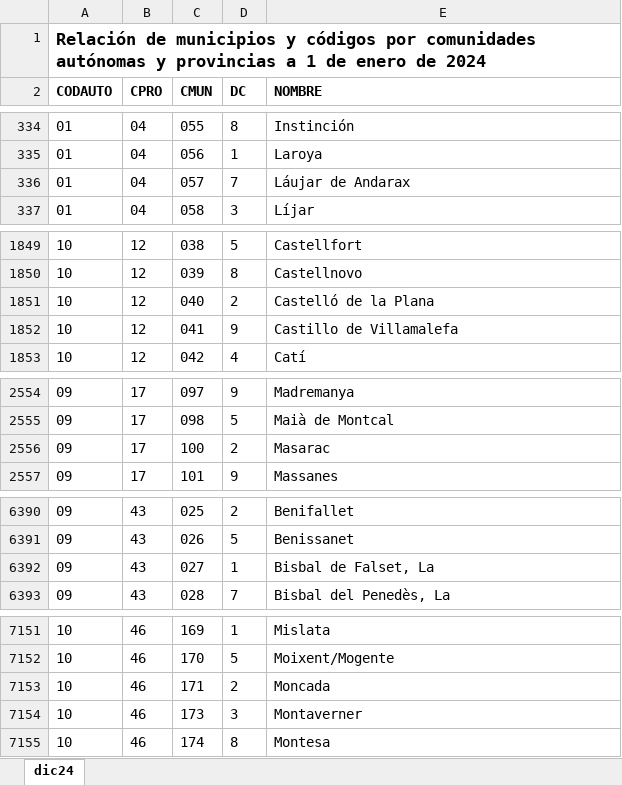
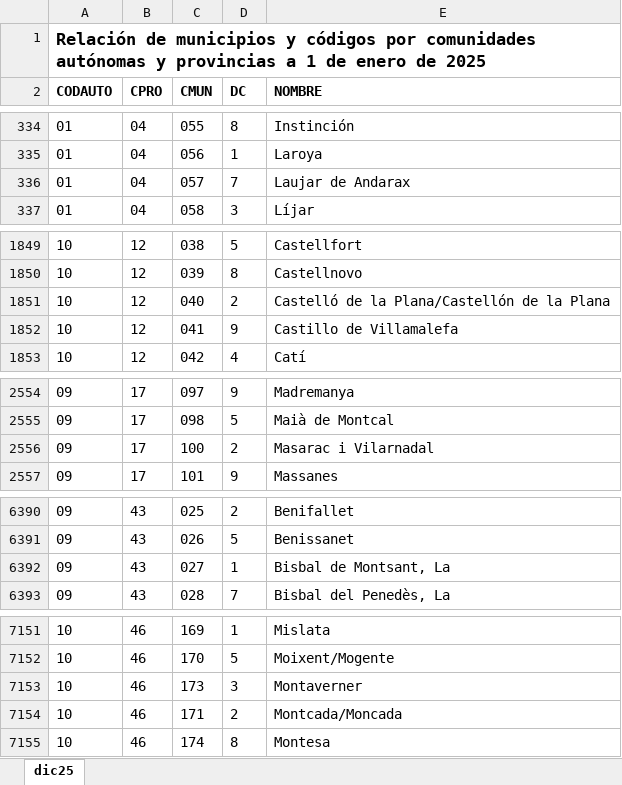
Before and after one commit to rOpenSpain/climaemet, an Excel workbook: data-raw/diccionario24.xlsx, sheet dic25, drawn as a sheet; only a part is shown, gaps mark what is left out; values as stored, in another font and other column widths than the file's, no borders; removed rows and columns are numbered as before the commit, all else as after; the diff names each change by its address in the sheet, - before the commit and + after, or states it on an @@ line.

```diff
--- a/data-raw/diccionario24.xlsx (sheet dic25)
+++ b/data-raw/diccionario24.xlsx (sheet dic25)
-sheet tab: dic24
+sheet tab: dic25
-A1 (CODAUTO): …enero de 2024
+A1 (CODAUTO): …enero de 2025
-E336 (NOMBRE): Láujar de Andarax
+E336 (NOMBRE): Laujar de Andarax
-E1851 (NOMBRE): Castelló de la Plana
+E1851 (NOMBRE): Castelló de la Plana/Castellón de la Plana
-E2556 (NOMBRE): Masarac
+E2556 (NOMBRE): Masarac i Vilarnadal
-E6392 (NOMBRE): Bisbal de Falset, La
+E6392 (NOMBRE): Bisbal de Montsant, La
-row 7153: 10 | 46 | 171 | 2 | Moncada
+row 7154: 10 | 46 | 171 | 2 | Montcada/Moncada
```
Also changed, not shown: 19 other files.
